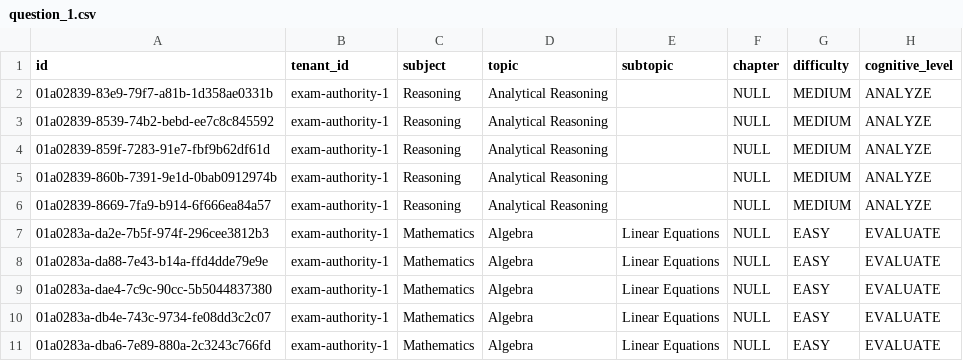
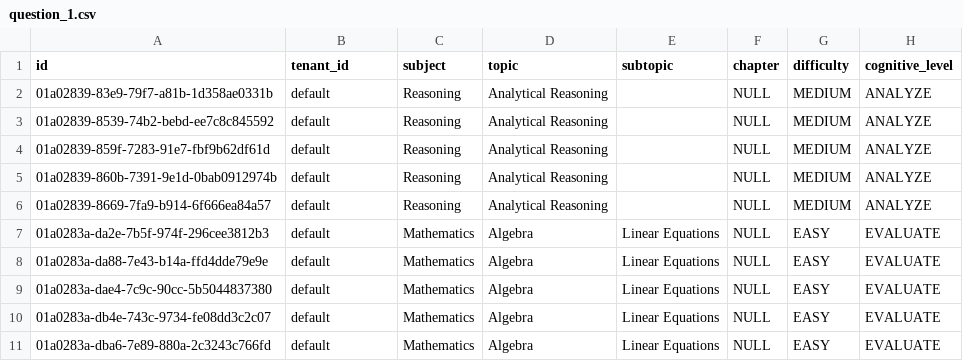
Before and after one commit to natassgrid/nag, a CSV file: question_1.csv, drawn as a sheet; only a part is shown; the diff names each change by its address in the sheet, - before the commit and + after, or states it on an @@ line.

Commit message:
refactor(tenant): change default tenant from exam-authority-1 to default across codebase

```diff
--- a/question_1.csv
+++ b/question_1.csv
-B2:B11 (tenant_id): exam-authority-1
+B2:B11 (tenant_id): default
```
Also changed, not shown: 10 other files.
